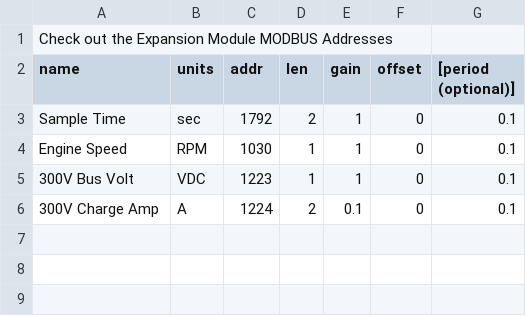
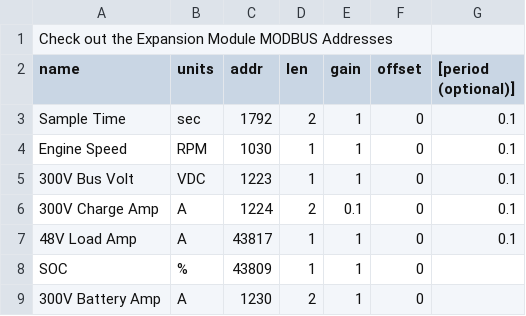
Before and after one commit to BillMarty/PPI_Cdocs, a CSV file: PythonTools/logger/cur_rpm.csv, drawn as a sheet; the diff names each change by its address in the sheet, - before the commit and + after, or states it on an @@ line.

```diff
--- a/PythonTools/logger/cur_rpm.csv
+++ b/PythonTools/logger/cur_rpm.csv
+row 7: 48V Load Amp | A | 43817 | 1 | 1 | 0 | 0.1
+row 8: SOC | % | 43809 | 1 | 1 | 0
+row 9: 300V Battery Amp | A | 1230 | 2 | 1 | 0
```
Also changed, not shown: 1 other file.
